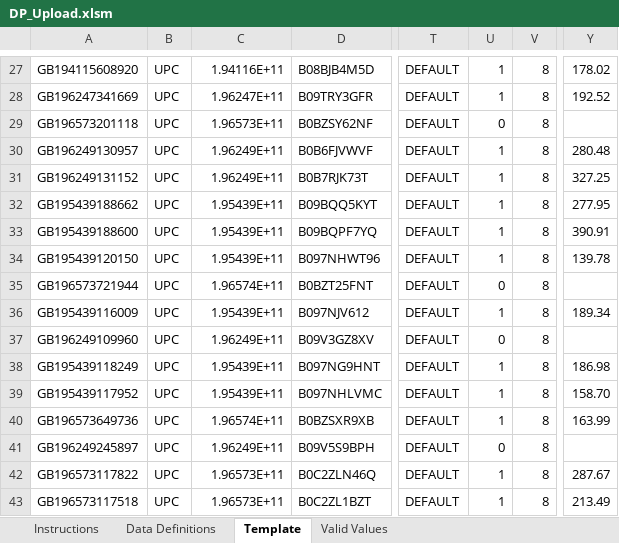
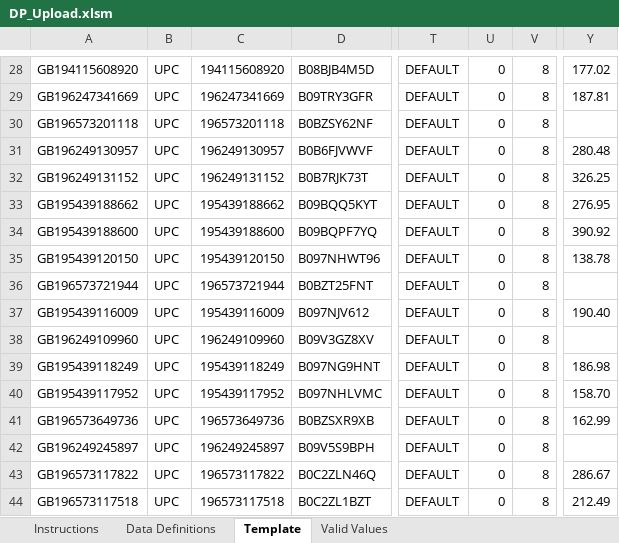
Before and after one commit to Gouthambas13512/Project-Leap-2, an Excel workbook: Amazon_Upload_xlsx/DP_Upload.xlsm, sheet Template, drawn as a sheet; only a part is shown, gaps mark what is left out; values as stored, in another font and other column widths than the file's, no cell formats; conditional formats not drawn; 1 other sheet too large or unreadable and not compared; addresses are those after the commit; the diff covers the shown part only; the diff names each change by its address in the sheet, - before the commit and + after, or states it on an @@ line.

```diff
--- a/Amazon_Upload_xlsx/DP_Upload.xlsm (sheet Template)
+++ b/Amazon_Upload_xlsx/DP_Upload.xlsm (sheet Template)
-C28: 1.94116E+11
+C28: 194115608920
-U28:U29: 1
+U28:U29: 0
-Y28: 178.02
+Y28: 177.02
-C29: 1.96247E+11
+C29: 196247341669
-Y29: 192.52
+Y29: 187.81
-C30: 1.96573E+11
+C30: 196573201118
-C31: 1.96249E+11
+C31: 196249130957
-U31:U35: 1
+U31:U35: 0
-C32: 1.96249E+11
+C32: 196249131152
-Y32: 327.25
+Y32: 326.25
-C33: 1.95439E+11
+C33: 195439188662
-Y33: 277.95
+Y33: 276.95
-C34: 1.95439E+11
+C34: 195439188600
-Y34: 390.91
+Y34: 390.92
-C35: 1.95439E+11
+C35: 195439120150
-Y35: 139.78
+Y35: 138.78
-C36: 1.96574E+11
+C36: 196573721944
-C37: 1.95439E+11
+C37: 195439116009
-U37: 1
+U37: 0
-Y37: 189.34
+Y37: 190.40
-C38: 1.96249E+11
+C38: 196249109960
-C39: 1.95439E+11
+C39: 195439118249
-U39:U41: 1
+U39:U41: 0
-C40: 1.95439E+11
+C40: 195439117952
-C41: 1.96574E+11
+C41: 196573649736
-Y41: 163.99
+Y41: 162.99
-C42: 1.96249E+11
+C42: 196249245897
-C43: 1.96573E+11
+C43: 196573117822
-U43:U44: 1
+U43:U44: 0
-Y43: 287.67
+Y43: 286.67
-C44: 1.96573E+11
+C44: 196573117518
-Y44: 213.49
+Y44: 212.49
```
Also changed, not shown: 1 added row, 1 removed row and 1173 edited cells elsewhere in this sheet, cell formats, 11 other files.
